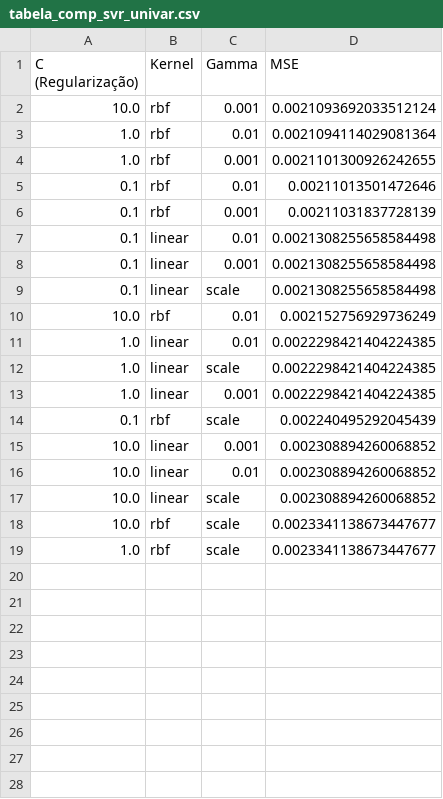
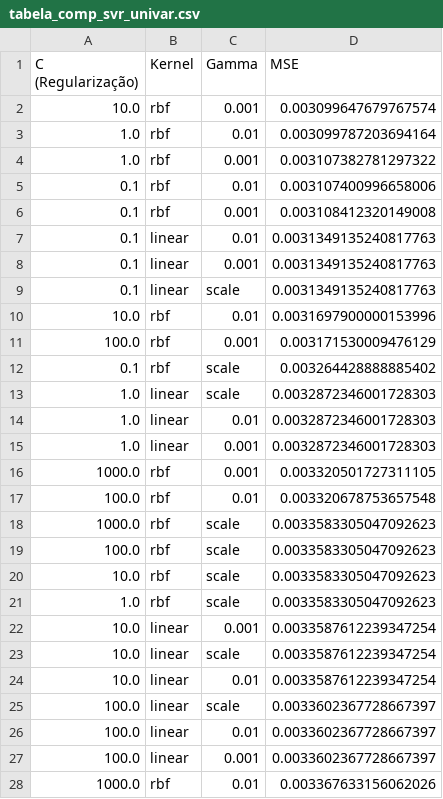
Before and after one commit to lumpleme/ML-previsoes-B3, a CSV file: resultados/IBOV/tabela_comp_svr_univar.csv, drawn as a sheet; only a part is shown; the diff covers the shown part only.

```diff
--- a/resultados/IBOV/tabela_comp_svr_univar.csv
+++ b/resultados/IBOV/tabela_comp_svr_univar.csv
@@ -1,19 +1,28 @@
 C (Regularização),Kernel,Gamma,MSE
-10.0,rbf,0.001,0.0021093692033512124
-1.0,rbf,0.01,0.0021094114029081364
-1.0,rbf,0.001,0.0021101300926242655
-0.1,rbf,0.01,0.00211013501472646
-0.1,rbf,0.001,0.00211031837728139
-0.1,linear,0.01,0.0021308255658584498
-0.1,linear,0.001,0.0021308255658584498
-0.1,linear,scale,0.0021308255658584498
-10.0,rbf,0.01,0.002152756929736249
-1.0,linear,0.01,0.0022298421404224385
-1.0,linear,scale,0.0022298421404224385
-1.0,linear,0.001,0.0022298421404224385
-0.1,rbf,scale,0.002240495292045439
-10.0,linear,0.001,0.002308894260068852
-10.0,linear,0.01,0.002308894260068852
-10.0,linear,scale,0.002308894260068852
-10.0,rbf,scale,0.0023341138673447677
-1.0,rbf,scale,0.0023341138673447677
+10.0,rbf,0.001,0.003099647679767574
+1.0,rbf,0.01,0.003099787203694164
+1.0,rbf,0.001,0.003107382781297322
+0.1,rbf,0.01,0.003107400996658006
+0.1,rbf,0.001,0.003108412320149008
+0.1,linear,0.01,0.0031349135240817763
+0.1,linear,0.001,0.0031349135240817763
+0.1,linear,scale,0.0031349135240817763
+10.0,rbf,0.01,0.0031697900000153996
+100.0,rbf,0.001,0.003171530009476129
+0.1,rbf,scale,0.003264428888885402
+1.0,linear,scale,0.0032872346001728303
+1.0,linear,0.01,0.0032872346001728303
+1.0,linear,0.001,0.0032872346001728303
+1000.0,rbf,0.001,0.003320501727311105
+100.0,rbf,0.01,0.003320678753657548
+1000.0,rbf,scale,0.0033583305047092623
+100.0,rbf,scale,0.0033583305047092623
+10.0,rbf,scale,0.0033583305047092623
+1.0,rbf,scale,0.0033583305047092623
+10.0,linear,0.001,0.0033587612239347254
+10.0,linear,scale,0.0033587612239347254
+10.0,linear,0.01,0.0033587612239347254
+100.0,linear,scale,0.0033602367728667397
+100.0,linear,0.01,0.0033602367728667397
+100.0,linear,0.001,0.0033602367728667397
+1000.0,rbf,0.01,0.003367633156062026
```
Also changed, not shown: 3 added rows elsewhere in this file, resultados/IBOV/tabela_comp_lstm_univar.csv, resultados/IBOV/tabela_comp_lstm_univar_ffill.csv.
